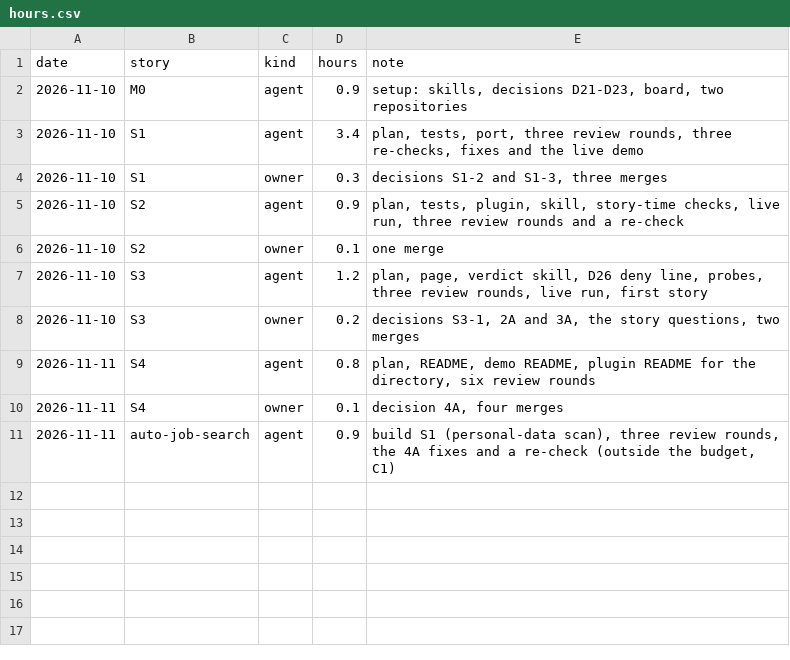
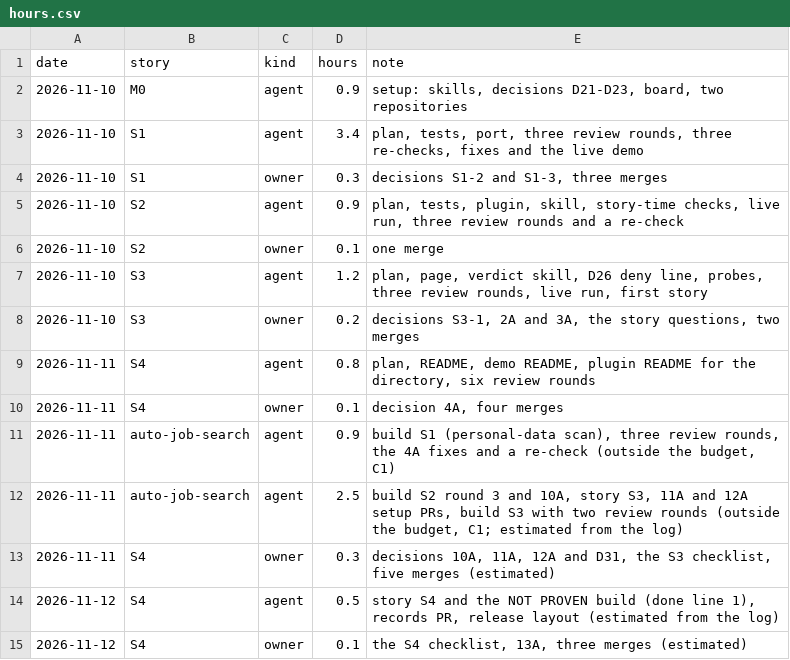
Before and after one commit to hevelius-ai/asbuild, a CSV file: docs/hours.csv, drawn as a sheet.

```diff
--- a/docs/hours.csv
+++ b/docs/hours.csv
@@ -11 +11,5 @@ date,story,kind,hours,note
 2026-11-11,auto-job-search,agent,0.9,"build S1 (personal-data scan), three review rounds, the 4A fixes and a re-check (outside the budget, C1)"
+2026-11-11,auto-job-search,agent,2.5,"build S2 round 3 and 10A, story S3, 11A and 12A setup PRs, build S3 with two review rounds (outside the budget, C1; estimated from the log)"
+2026-11-11,S4,owner,0.3,"decisions 10A, 11A, 12A and D31, the S3 checklist, five merges (estimated)"
+2026-11-12,S4,agent,0.5,"story S4 and the NOT PROVEN build (done line 1), records PR, release layout (estimated from the log)"
+2026-11-12,S4,owner,0.1,"the S4 checklist, 13A, three merges (estimated)"
```
Also changed, not shown: 2 other files.
